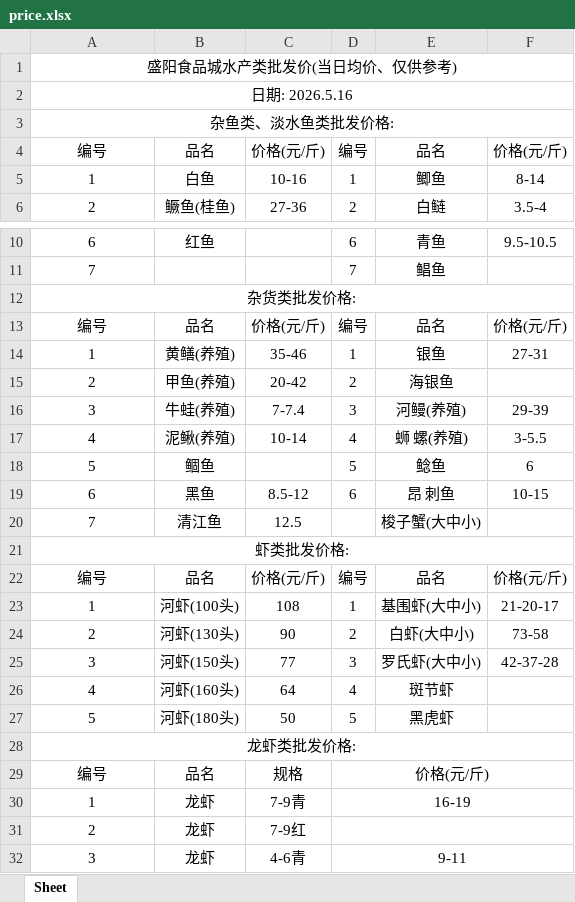
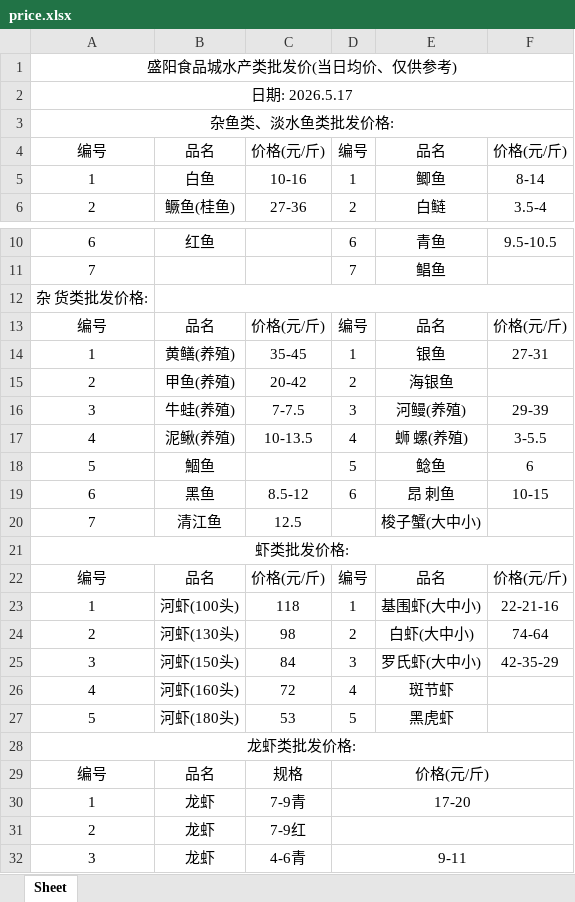
Before and after one commit to DTxiaweibing/TIMU, an Excel workbook: price.xlsx, sheet Sheet, drawn as a sheet; only a part is shown, gaps mark what is left out; values as stored, in another font and other column widths than the file's, no borders; the diff names each change by its address in the sheet, - before the commit and + after, or states it on an @@ line.

Commit message:
通过JSON生成器上传文件

```diff
--- a/price.xlsx (sheet Sheet)
+++ b/price.xlsx (sheet Sheet)
-A2: 日期: 2026.5.16
+A2: 日期: 2026.5.17
-A12: 杂货类批发价格:
+A12: 杂 货类批发价格:
-A12:F12 merged
+B12:F12 merged
-C14: 35-46
+C14: 35-45
-C16: 7-7.4
+C16: 7-7.5
-C17: 10-14
+C17: 10-13.5
-B18: 鲴鱼
+B18: 鯝鱼
-C23: 108
+C23: 118
-F23: 21-20-17
+F23: 22-21-16
-C24: 90
+C24: 98
-F24: 73-58
+F24: 74-64
-C25: 77
+C25: 84
-F25: 42-37-28
+F25: 42-35-29
-C26: 64
+C26: 72
-C27: 50
+C27: 53
-D30: 16-19
+D30: 17-20
```
